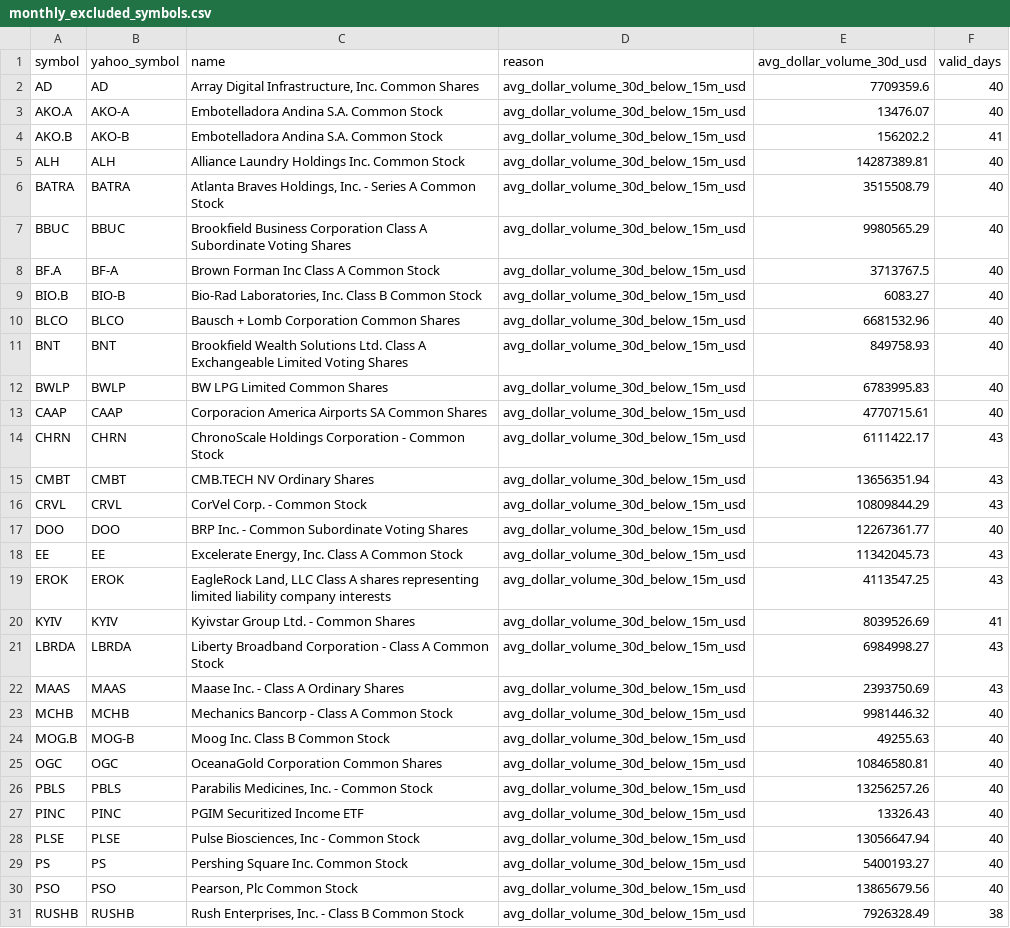
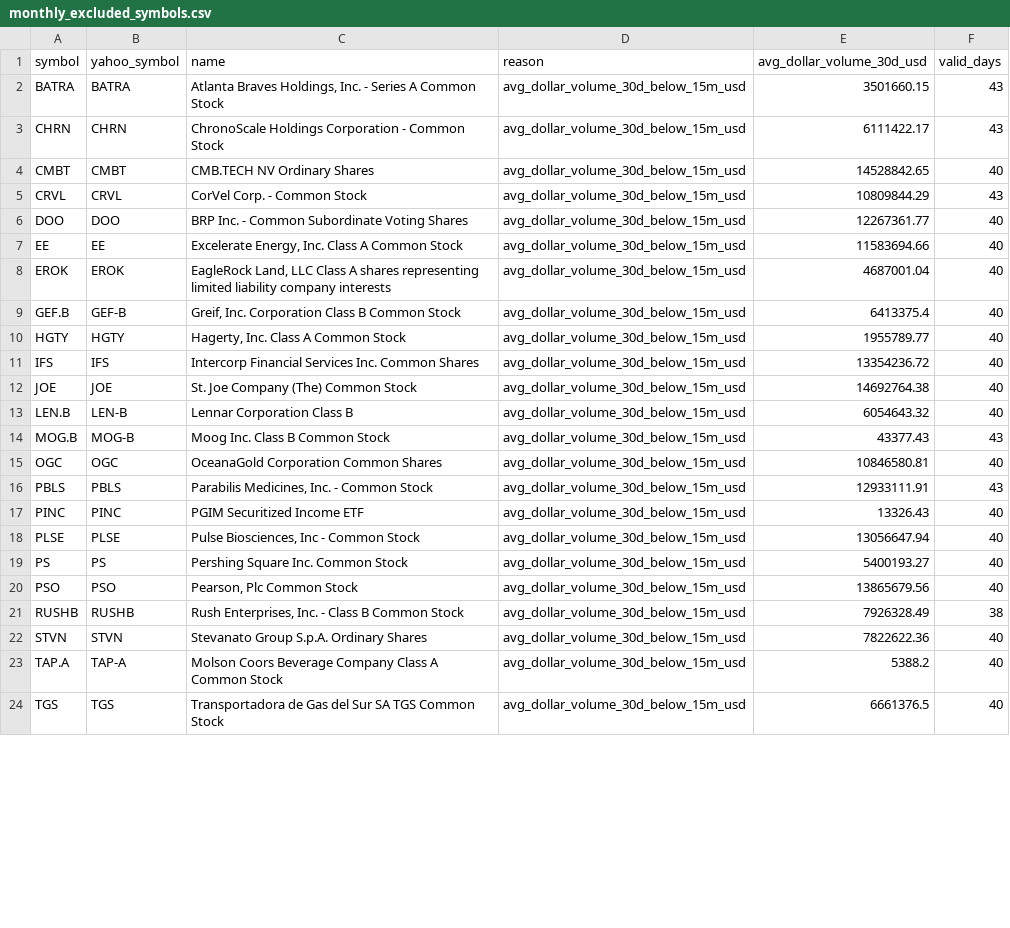
Before and after one commit to ogtyik/data-share, a CSV file: data/universe/monthly_excluded_symbols.csv, drawn as a sheet; only a part is shown; the shorter side is filled out with more unchanged rows; the diff covers the shown part only.

```diff
--- a/data/universe/monthly_excluded_symbols.csv
+++ b/data/universe/monthly_excluded_symbols.csv
@@ -1,27 +1,17 @@
 symbol,yahoo_symbol,name,reason,avg_dollar_volume_30d_usd,valid_days
-AD,AD,"Array Digital Infrastructure, Inc. Common Shares",avg_dollar_volume_30d_below_15m_usd,7709359.6,40
-AKO.A,AKO-A,Embotelladora Andina S.A. Common Stock,avg_dollar_volume_30d_below_15m_usd,13476.07,40
-AKO.B,AKO-B,Embotelladora Andina S.A. Common Stock,avg_dollar_volume_30d_below_15m_usd,156202.2,41
-ALH,ALH,Alliance Laundry Holdings Inc. Common Stock,avg_dollar_volume_30d_below_15m_usd,14287389.81,40
-BATRA,BATRA,"Atlanta Braves Holdings, Inc. - Series A Common Stock",avg_dollar_volume_30d_below_15m_usd,3515508.79,40
-BBUC,BBUC,Brookfield Business Corporation Class A Subordinate Voting Shares,avg_dollar_volume_30d_below_15m_usd,9980565.29,40
-BF.A,BF-A,Brown Forman Inc Class A Common Stock,avg_dollar_volume_30d_below_15m_usd,3713767.5,40
-BIO.B,BIO-B,"Bio-Rad Laboratories, Inc. Class B  Common Stock",avg_dollar_volume_30d_below_15m_usd,6083.27,40
-BLCO,BLCO,Bausch + Lomb Corporation Common Shares,avg_dollar_volume_30d_below_15m_usd,6681532.96,40
-BNT,BNT,Brookfield Wealth Solutions Ltd. Class A Exchangeable Limited Voting Shares,avg_dollar_volume_30d_below_15m_usd,849758.93,40
-BWLP,BWLP,BW LPG Limited Common Shares,avg_dollar_volume_30d_below_15m_usd,6783995.83,40
-CAAP,CAAP,Corporacion America Airports SA Common Shares,avg_dollar_volume_30d_below_15m_usd,4770715.61,40
+BATRA,BATRA,"Atlanta Braves Holdings, Inc. - Series A Common Stock",avg_dollar_volume_30d_below_15m_usd,3501660.15,43
 CHRN,CHRN,ChronoScale Holdings Corporation - Common Stock,avg_dollar_volume_30d_below_15m_usd,6111422.17,43
-CMBT,CMBT,CMB.TECH NV Ordinary Shares,avg_dollar_volume_30d_below_15m_usd,13656351.94,43
+CMBT,CMBT,CMB.TECH NV Ordinary Shares,avg_dollar_volume_30d_below_15m_usd,14528842.65,40
 CRVL,CRVL,CorVel Corp. - Common Stock,avg_dollar_volume_30d_below_15m_usd,10809844.29,43
 DOO,DOO,BRP Inc. - Common Subordinate Voting Shares,avg_dollar_volume_30d_below_15m_usd,12267361.77,40
-EE,EE,"Excelerate Energy, Inc. Class A Common Stock",avg_dollar_volume_30d_below_15m_usd,11342045.73,43
-EROK,EROK,"EagleRock Land, LLC Class A shares representing limited liability company interests",avg_dollar_volume_30d_below_15m_usd,4113547.25,43
-KYIV,KYIV,Kyivstar Group Ltd. - Common Shares,avg_dollar_volume_30d_below_15m_usd,8039526.69,41
-LBRDA,LBRDA,Liberty Broadband Corporation - Class A Common Stock,avg_dollar_volume_30d_below_15m_usd,6984998.27,43
-MAAS,MAAS,Maase Inc. - Class A Ordinary Shares,avg_dollar_volume_30d_below_15m_usd,2393750.69,43
-MCHB,MCHB,Mechanics Bancorp - Class A Common Stock,avg_dollar_volume_30d_below_15m_usd,9981446.32,40
-MOG.B,MOG-B,Moog Inc. Class B Common Stock,avg_dollar_volume_30d_below_15m_usd,49255.63,40
+EE,EE,"Excelerate Energy, Inc. Class A Common Stock",avg_dollar_volume_30d_below_15m_usd,11583694.66,40
+EROK,EROK,"EagleRock Land, LLC Class A shares representing limited liability company interests",avg_dollar_volume_30d_below_15m_usd,4687001.04,40
+GEF.B,GEF-B,"Greif, Inc. Corporation Class B Common Stock",avg_dollar_volume_30d_below_15m_usd,6413375.4,40
+HGTY,HGTY,"Hagerty, Inc. Class A Common Stock",avg_dollar_volume_30d_below_15m_usd,1955789.77,40
+IFS,IFS,Intercorp Financial Services Inc. Common Shares,avg_dollar_volume_30d_below_15m_usd,13354236.72,40
+JOE,JOE,St. Joe Company (The) Common Stock,avg_dollar_volume_30d_below_15m_usd,14692764.38,40
+LEN.B,LEN-B,Lennar Corporation Class B,avg_dollar_volume_30d_below_15m_usd,6054643.32,40
+MOG.B,MOG-B,Moog Inc. Class B Common Stock,avg_dollar_volume_30d_below_15m_usd,43377.43,43
 OGC,OGC,OceanaGold Corporation Common Shares,avg_dollar_volume_30d_below_15m_usd,10846580.81,40
-PBLS,PBLS,"Parabilis Medicines, Inc. - Common Stock",avg_dollar_volume_30d_below_15m_usd,13256257.26,40
+PBLS,PBLS,"Parabilis Medicines, Inc. - Common Stock",avg_dollar_volume_30d_below_15m_usd,12933111.91,43
 PINC,PINC,PGIM Securitized Income ETF,avg_dollar_volume_30d_below_15m_usd,13326.43,40
```
Also changed, not shown: 2 added rows, 1 removed row and 4 edited cells elsewhere in this file, 4 other files.
